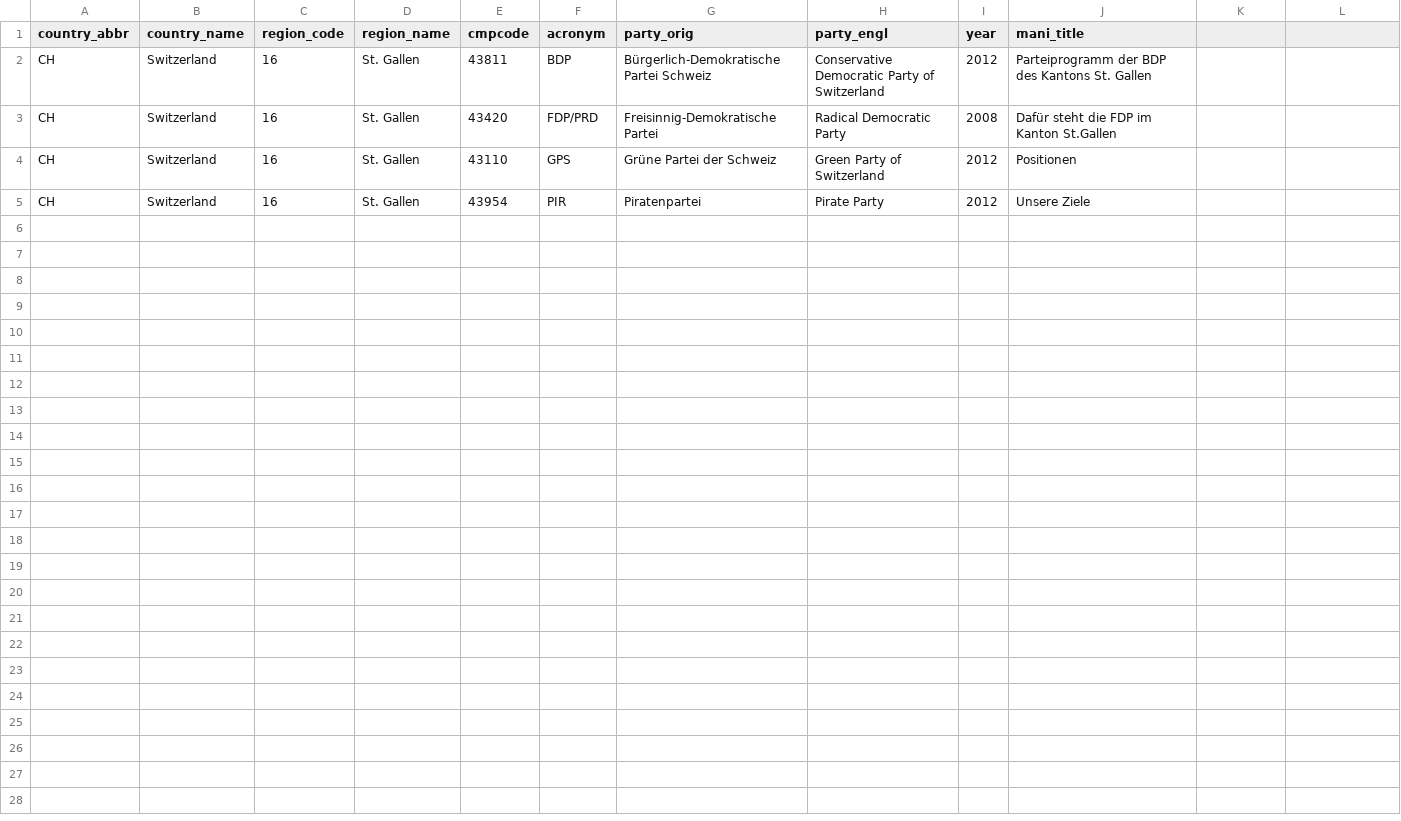
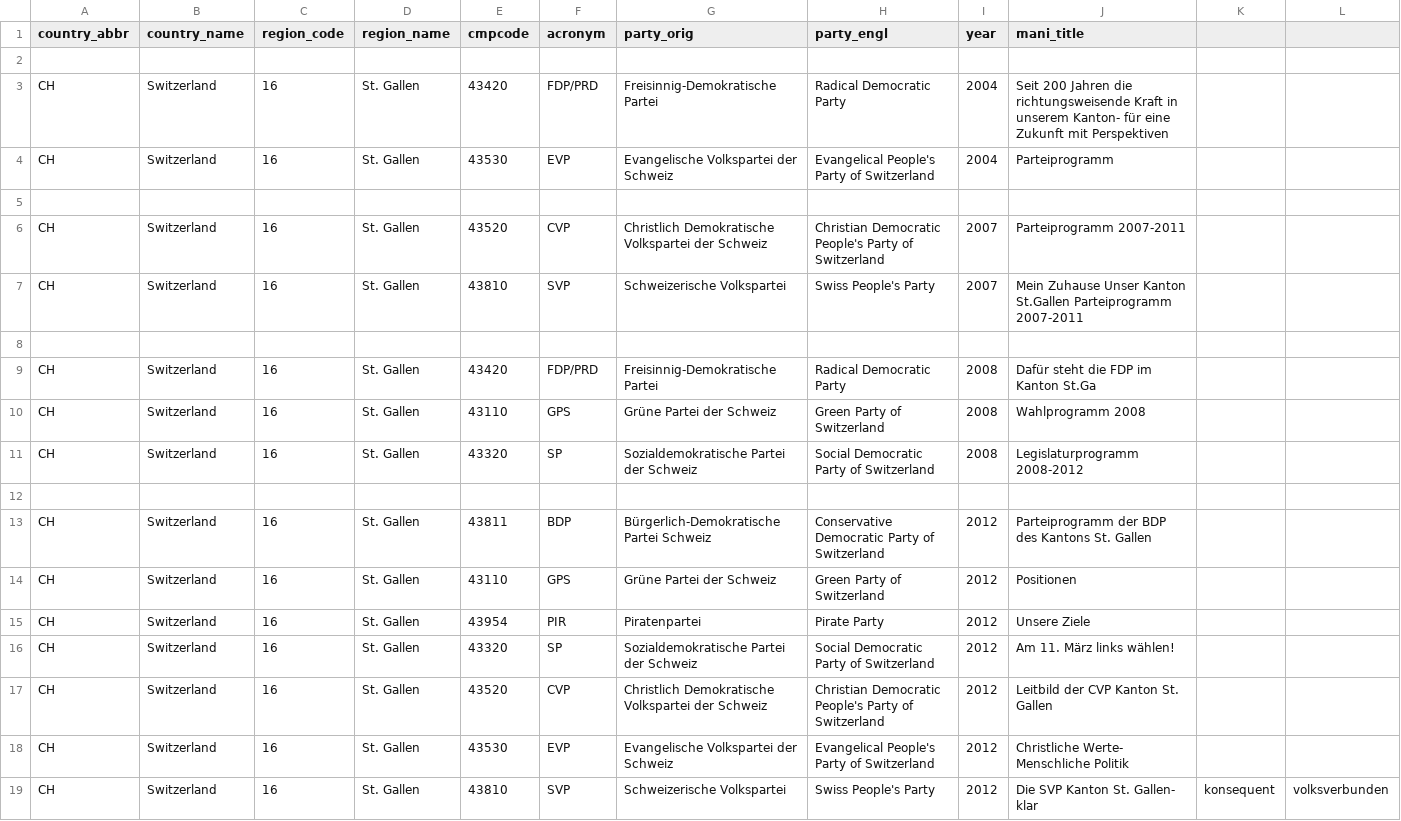
Before and after one commit to julianbernauer/polidoc, a CSV file: regions/switzerland/ch_stgallen.csv, drawn as a sheet; removed rows and columns are numbered as before the commit, all else as after; the diff names each change by its address in the sheet, - before the commit and + after, or states it on an @@ line.

Commit message:
Update ch_stgallen.csv

```diff
--- a/regions/switzerland/ch_stgallen.csv
+++ b/regions/switzerland/ch_stgallen.csv
+row 2: (empty)
+row 3: CH | Switzerland | 16 | St. Gallen | 43420 | FDP/PRD | Freisinnig-Demokratische Partei | Radical Democratic Party | 2004 | Seit 200 Jahren die richtungsweisende Kraft in unserem Kanton- für eine Zukunft mit Perspektiven
+row 4: CH | Switzerland | 16 | St. Gallen | 43530 | EVP | Evangelische Volkspartei der Schweiz | Evangelical People's Party of Switzerland | 2004 | Parteiprogramm
+row 5: (empty)
+row 6: CH | Switzerland | 16 | St. Gallen | 43520 | CVP | Christlich Demokratische Volkspartei der Schweiz | Christian Democratic People's Party of Switzerland | 2007 | Parteiprogramm 2007-2011
+row 7: CH | Switzerland | 16 | St. Gallen | 43810 | SVP | Schweizerische Volkspartei | Swiss People's Party | 2007 | Mein Zuhause Unser Kanton St.Gallen Parteiprogramm 2007-2011
+row 8: (empty)
+row 9: CH | Switzerland | 16 | St. Gallen | 43420 | FDP/PRD | Freisinnig-Demokratische Partei | Radical Democratic Party | 2008 | Dafür steht die FDP im Kanton St.Ga
+row 10: CH | Switzerland | 16 | St. Gallen | 43110 | GPS | Grüne Partei der Schweiz | Green Party of Switzerland | 2008 | Wahlprogramm 2008
+row 11: CH | Switzerland | 16 | St. Gallen | 43320 | SP | Sozialdemokratische Partei der Schweiz | Social Democratic Party of Switzerland | 2008 | Legislaturprogramm 2008-2012
+row 12: (empty)
-row 3: CH | Switzerland | 16 | St. Gallen | 43420 | FDP/PRD | Freisinnig-Demokratische Partei | Radical Democratic Party | 2008 | Dafür steht die FDP im Kanton St.Gallen
+row 16: CH | Switzerland | 16 | St. Gallen | 43320 | SP | Sozialdemokratische Partei der Schweiz | Social Democratic Party of Switzerland | 2012 | Am 11. März links wählen!
+row 17: CH | Switzerland | 16 | St. Gallen | 43520 | CVP | Christlich Demokratische Volkspartei der Schweiz | Christian Democratic People's Party of Switzerland | 2012 | Leitbild der CVP Kanton St. Gallen
+row 18: CH | Switzerland | 16 | St. Gallen | 43530 | EVP | Evangelische Volkspartei der Schweiz | Evangelical People's Party of Switzerland | 2012 | Christliche Werte- Menschliche Politik
+row 19: CH | Switzerland | 16 | St. Gallen | 43810 | SVP | Schweizerische Volkspartei | Swiss People's Party | 2012 | Die SVP Kanton St. Gallen- klar | konsequent | volksverbunden
```
